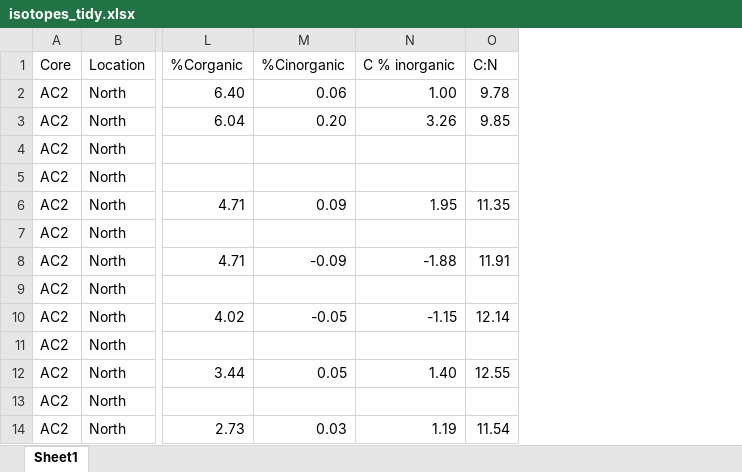
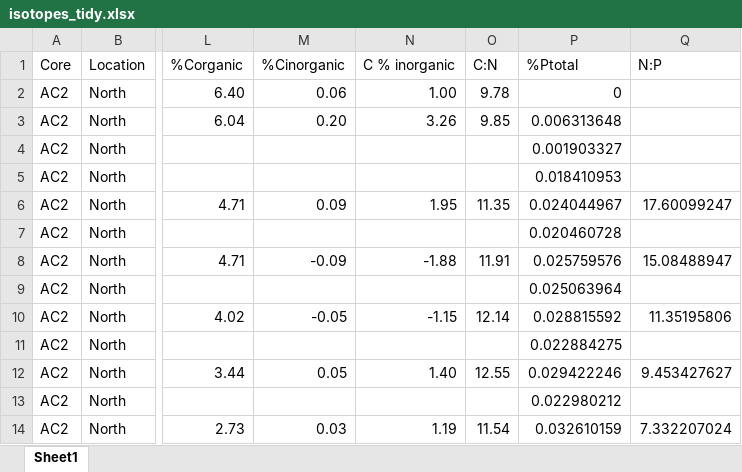
Before and after one commit to sjbalint/Balint_et_al_2025, an Excel workbook: data/isotopes_tidy.xlsx, sheet Sheet1, drawn as a sheet; only a part is shown, gaps mark what is left out; values as stored, in another font and other column widths than the file's, no borders; the diff names each change by its address in the sheet, - before the commit and + after, or states it on an @@ line.

Commit message:
graph isotopes and %p

```diff
--- a/data/isotopes_tidy.xlsx (sheet Sheet1)
+++ b/data/isotopes_tidy.xlsx (sheet Sheet1)
+column P (%Ptotal), rows 2-14: 0 | 0.006313648 | 0.001903327 | 0.018410953 | 0.024044967 | 0.020460728 | 0.025759576 | 0.025063964 | 0.028815592 | 0.022884275 | 0.029422246 | 0.022980212 | 0.032610159
+column Q (N:P), rows 6-14: 17.60099247 |  | 15.08488947 |  | 11.35195806 |  | 9.453427627 |  | 7.332207024
```
Also changed, not shown: 14 other files.
